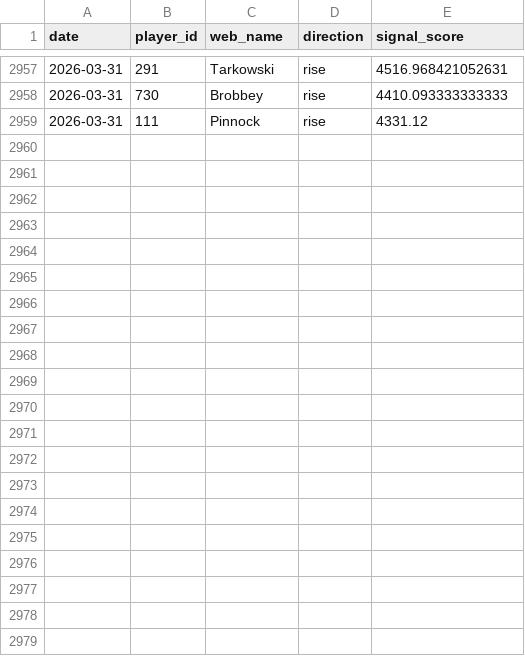
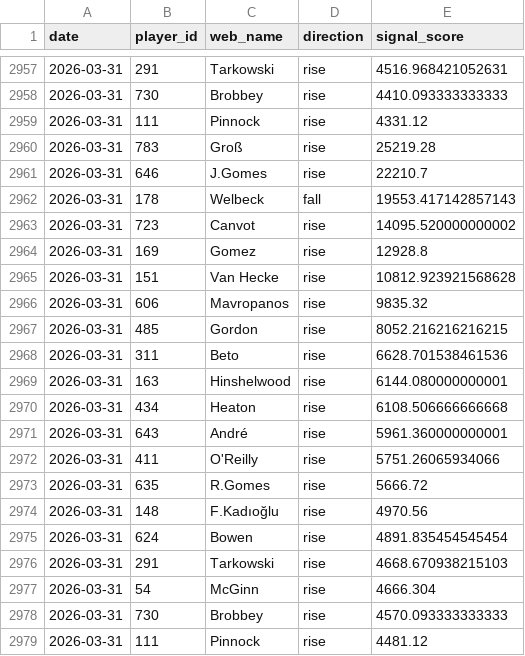
Before and after one commit to dauadaishaya9-lab/Fpl-price-predictor-, a CSV file: data/summary.csv, drawn as a sheet; only a part is shown, gaps mark what is left out; the diff names each change by its address in the sheet, - before the commit and + after, or states it on an @@ line.

```diff
--- a/data/summary.csv
+++ b/data/summary.csv
+row 2960: 2026-03-31 | 783 | Groß | rise | 25219.28
+row 2961: 2026-03-31 | 646 | J.Gomes | rise | 22210.7
+row 2962: 2026-03-31 | 178 | Welbeck | fall | 19553.417142857143
+row 2963: 2026-03-31 | 723 | Canvot | rise | 14095.520000000002
+row 2964: 2026-03-31 | 169 | Gomez | rise | 12928.8
+row 2965: 2026-03-31 | 151 | Van Hecke | rise | 10812.923921568628
+row 2966: 2026-03-31 | 606 | Mavropanos | rise | 9835.32
+row 2967: 2026-03-31 | 485 | Gordon | rise | 8052.216216216215
+row 2968: 2026-03-31 | 311 | Beto | rise | 6628.701538461536
+row 2969: 2026-03-31 | 163 | Hinshelwood | rise | 6144.080000000001
+row 2970: 2026-03-31 | 434 | Heaton | rise | 6108.506666666668
+row 2971: 2026-03-31 | 643 | André | rise | 5961.360000000001
+row 2972: 2026-03-31 | 411 | O'Reilly | rise | 5751.26065934066
+row 2973: 2026-03-31 | 635 | R.Gomes | rise | 5666.72
+row 2974: 2026-03-31 | 148 | F.Kadıoğlu | rise | 4970.56
+row 2975: 2026-03-31 | 624 | Bowen | rise | 4891.835454545454
+row 2976: 2026-03-31 | 291 | Tarkowski | rise | 4668.670938215103
+row 2977: 2026-03-31 | 54 | McGinn | rise | 4666.304
+row 2978: 2026-03-31 | 730 | Brobbey | rise | 4570.093333333333
+row 2979: 2026-03-31 | 111 | Pinnock | rise | 4481.12
```
Also changed, not shown: data/history.csv, data/last_prices.csv, 3 other files.
